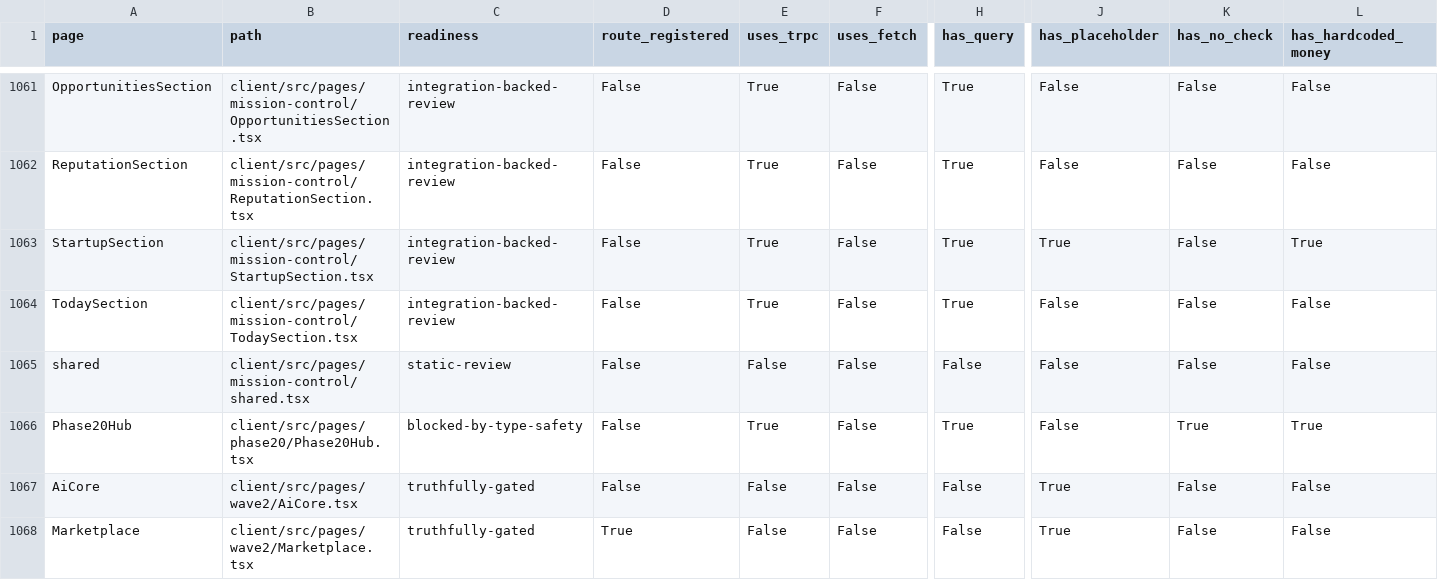
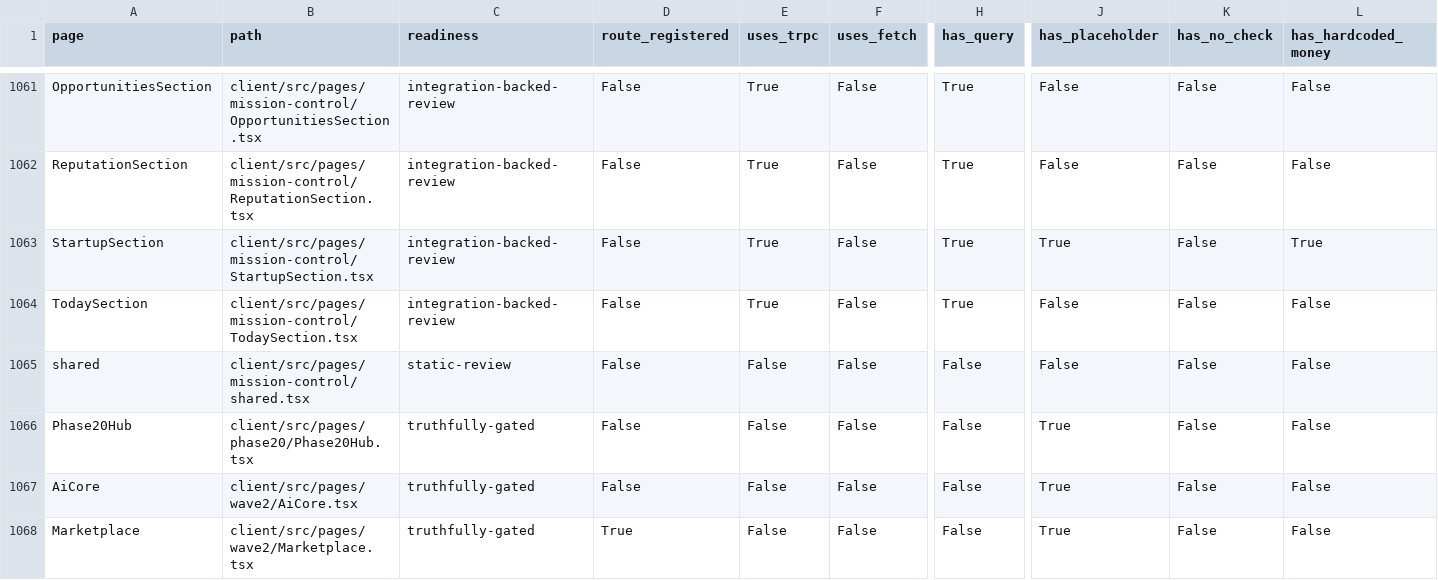
Before and after one commit to skylerblue333/skycoin4444, a CSV file: docs/page-readiness-inventory.csv, drawn as a sheet; only a part is shown, gaps mark what is left out; the diff names each change by its address in the sheet, - before the commit and + after, or states it on an @@ line.

```diff
--- a/docs/page-readiness-inventory.csv
+++ b/docs/page-readiness-inventory.csv
-C1066 (readiness): blocked-by-type-safety
+C1066 (readiness): truthfully-gated
-E1066 (uses_trpc): True
+E1066 (uses_trpc): False
-H1066 (has_query): True
+H1066 (has_query): False
-J1066 (has_placeholder): False
+J1066 (has_placeholder): True
-K1066 (has_no_check): True
+K1066 (has_no_check): False
-L1066 (has_hardcoded_money): True
+L1066 (has_hardcoded_money): False
```
Also changed, not shown: 1 other file.
